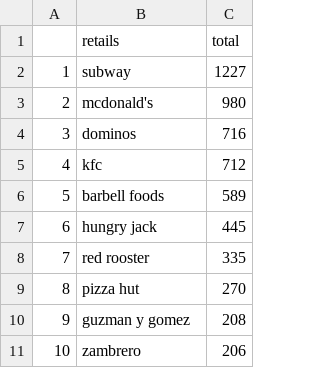
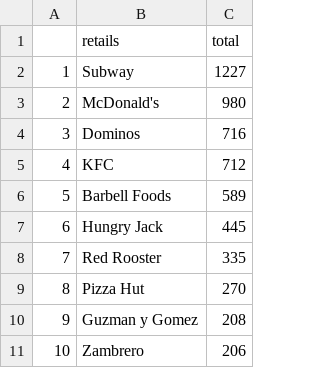
Before and after one commit to ngliitian/fastfood, a CSV file: top.csv, drawn as a sheet.

Commit message:
Update top.csv

```diff
--- a/top.csv
+++ b/top.csv
@@ -1,11 +1,11 @@
 "","retails","total"
-"1","subway",1227
-"2","mcdonald's",980
-"3","dominos",716
-"4","kfc",712
-"5","barbell foods",589
-"6","hungry jack",445
-"7","red rooster",335
-"8","pizza hut",270
-"9","guzman y gomez",208
-"10","zambrero",206
+"1","Subway",1227
+"2","McDonald's",980
+"3","Dominos",716
+"4","KFC",712
+"5","Barbell Foods",589
+"6","Hungry Jack",445
+"7","Red Rooster",335
+"8","Pizza Hut",270
+"9","Guzman y Gomez",208
+"10","Zambrero",206
```
